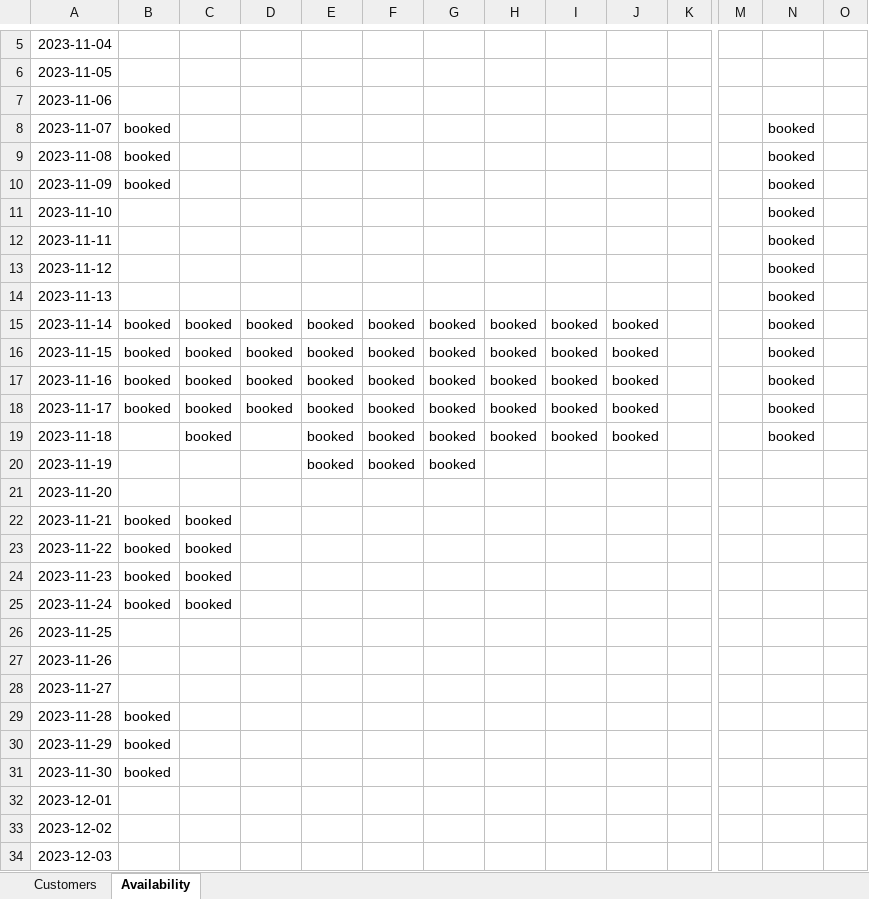
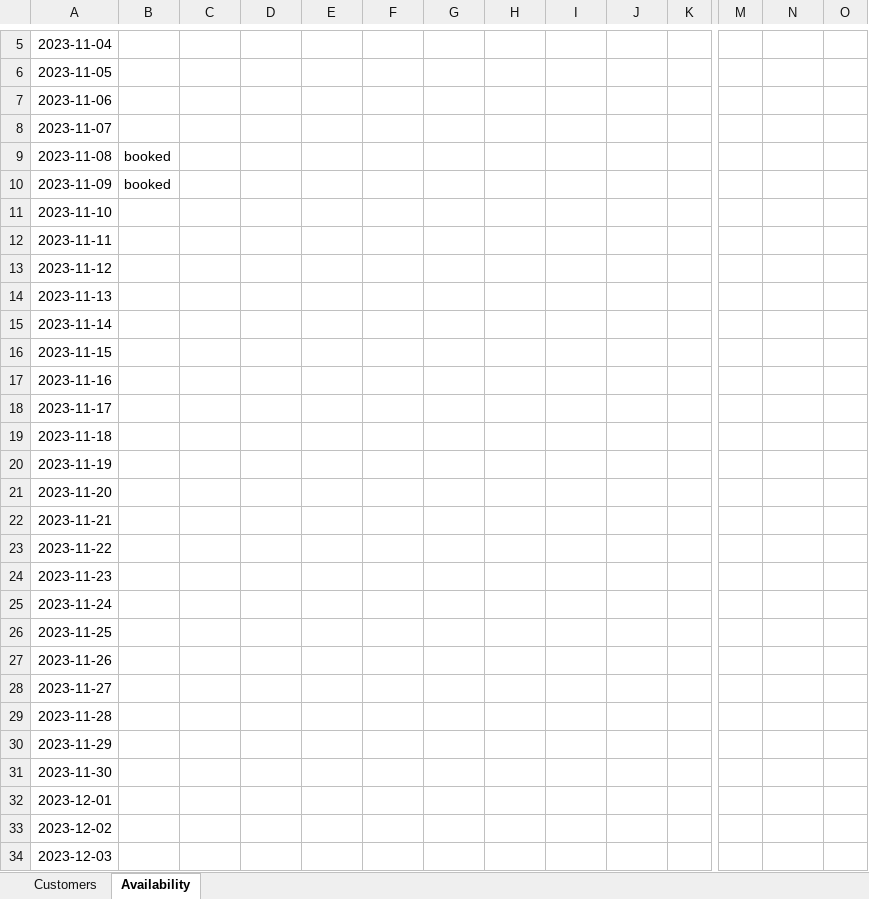
Before and after one commit to josegodinez25/Bit-by-Bit, an Excel workbook: HotelProject/Hotel Project.xlsx, sheet Availability, drawn as a sheet; only a part is shown, gaps mark what is left out; values as stored, in another font and other column widths than the file's, no borders; the diff names each change by its address in the sheet, - before the commit and + after, or states it on an @@ line.

```diff
--- a/HotelProject/Hotel Project.xlsx (sheet Availability)
+++ b/HotelProject/Hotel Project.xlsx (sheet Availability)
-B8: booked
+B8: (empty)
-N8:N19: booked
+N8:N19: (empty)
-B15:B18: booked
+B15:B18: (empty)
-C15:C19: booked
+C15:C19: (empty)
-D15:D18: booked
+D15:D18: (empty)
-E15:E20: booked
+E15:E20: (empty)
-F15:F20: booked
+F15:F20: (empty)
-G15:G20: booked
+G15:G20: (empty)
-H15:H19: booked
+H15:H19: (empty)
-I15:I19: booked
+I15:I19: (empty)
-J15:J19: booked
+J15:J19: (empty)
-B22:B25: booked
+B22:B25: (empty)
-C22:C25: booked
+C22:C25: (empty)
-B29:B31: booked
+B29:B31: (empty)
```
Also changed, not shown: sheet Customers, 10 other files.
